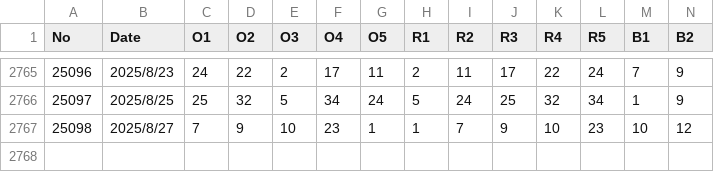
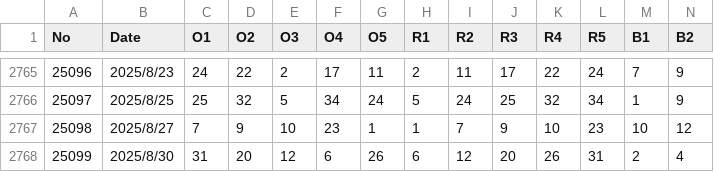
Before and after one commit to yexianyi/AI_Practice, a CSV file: MachineLearning/AssociationRule/daletou.csv, drawn as a sheet; only a part is shown, gaps mark what is left out; rows hold the shown columns only; the diff names each change by its address in the sheet, - before the commit and + after, or states it on an @@ line.

Commit message:
Update daletou.csv

```diff
--- a/MachineLearning/AssociationRule/daletou.csv
+++ b/MachineLearning/AssociationRule/daletou.csv
+row 2768: 25099 | 2025/8/30 | 31 | 20 | 12 | 6 | 26 | 6 | 12 | 20 | 26 | 31 | 2 | 4
```
